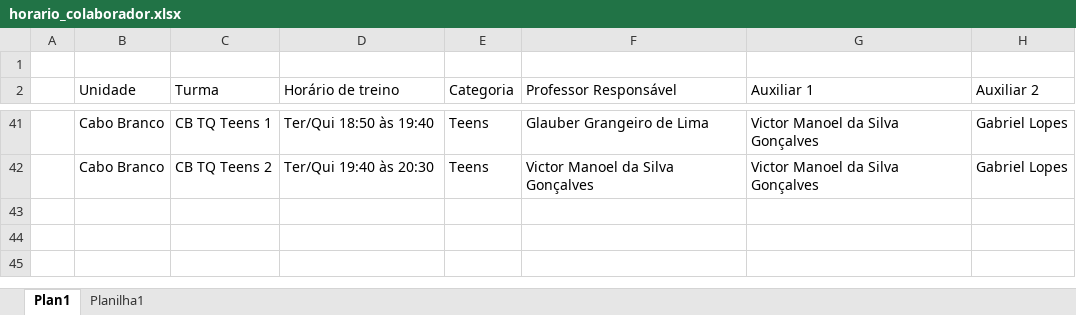
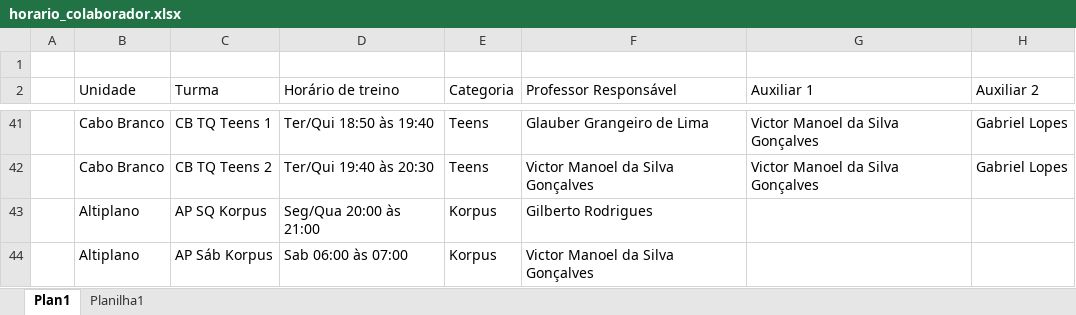
Before and after one commit to Edf3rnandes/Horario-colaboradores, an Excel workbook: horario_colaborador.xlsx, sheet Plan1, drawn as a sheet; only a part is shown, gaps mark what is left out; values as stored, in another font and other column widths than the file's, no borders; charts and pictures not drawn; the diff names each change by its address in the sheet, - before the commit and + after, or states it on an @@ line.

```diff
--- a/horario_colaborador.xlsx (sheet Plan1)
+++ b/horario_colaborador.xlsx (sheet Plan1)
+row 43:  | Altiplano | AP SQ Korpus | Seg/Qua 20:00 às 21:00 | Korpus | Gilberto Rodrigues
+row 44:  | Altiplano | AP Sáb Korpus | Sab 06:00 às 07:00 | Korpus | Victor Manoel da Silva Gonçalves
```
Also changed, not shown: charts or pictures, 3 other files.
